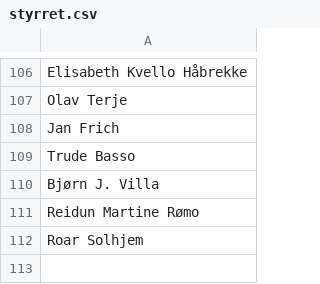
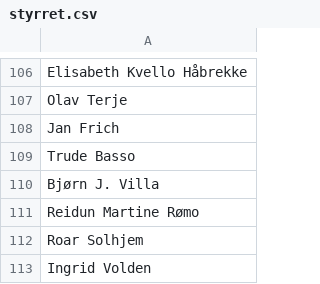
Before and after one commit to areeriks1/Test, a CSV file: styrret.csv, drawn as a sheet; only a part is shown, gaps mark what is left out.

Commit message:
Update styrret.csv

```diff
--- a/styrret.csv
+++ b/styrret.csv
@@ -112 +112,2 @@ Reidun Martine Rømo,
 Roar Solhjem,
+Ingrid Volden,
```
